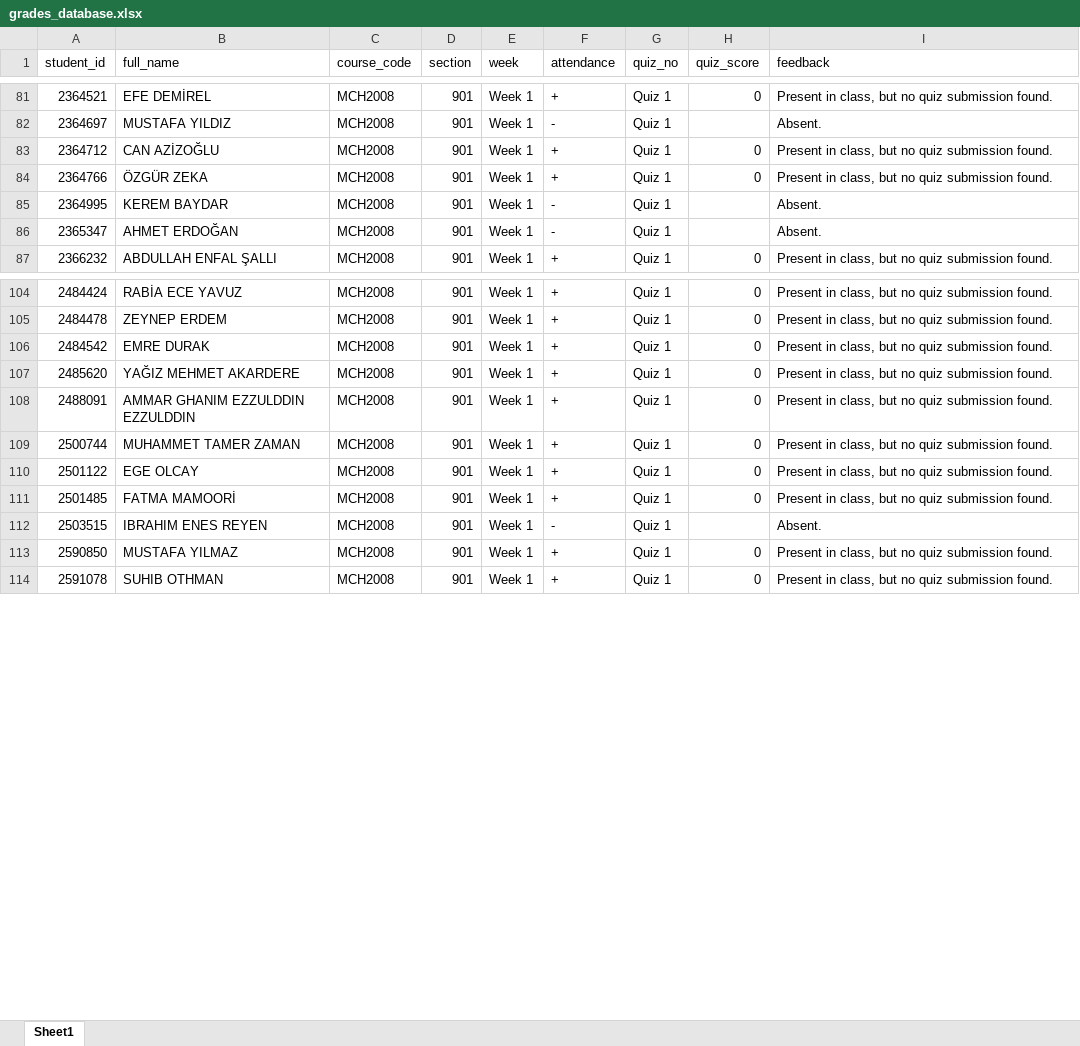
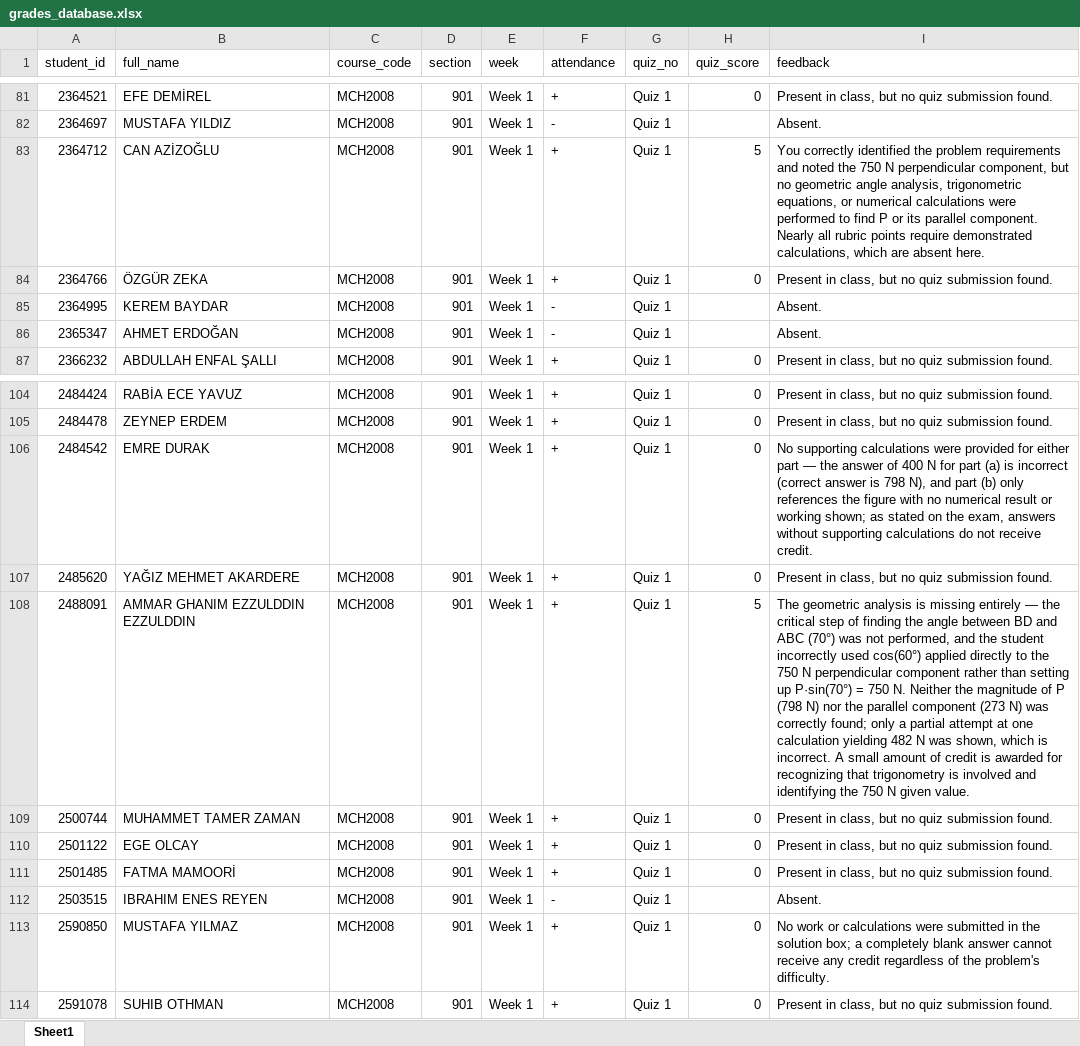
Before and after one commit to gokhangulser0/bau-course-portal, an Excel workbook: grades_database.xlsx, sheet Sheet1, drawn as a sheet; only a part is shown, gaps mark what is left out; values as stored, in another font and other column widths than the file's, no borders; the diff names each change by its address in the sheet, - before the commit and + after, or states it on an @@ line.

Commit message:
Auto-update: MCH2008 Week 1 records

```diff
--- a/grades_database.xlsx (sheet Sheet1)
+++ b/grades_database.xlsx (sheet Sheet1)
-H83 (quiz_score): 0
+H83 (quiz_score): 5
-I83 (feedback): Present in class, but no quiz submission found.
+I83 (feedback): You correctly identified the problem requirements and noted the 750 N perpendicular component, but no geometric angle analysis, trigonometric equations, or numerical calculations were performed to find P or its parallel component. Nearly all rubric points require demonstrated calculations, which are absent here.
-I106 (feedback): Present in class, but no quiz submission found.
+I106 (feedback): No supporting calculations were provided for either part — the answer of 400 N for part (a) is incorrect (correct answer is 798 N), and part (b) only references the figure with no numerical result or working shown; as stated on the exam, answers without supporting calculations do not receive credit.
-H108 (quiz_score): 0
+H108 (quiz_score): 5
-I108 (feedback): Present in class, but no quiz submission found.
+I108 (feedback): The geometric analysis is missing entirely — the critical step of finding the angle between BD and ABC (70°) was not performed, and the student incorrectly used cos(60°) applied directly to the 750 N perpendicular component rather than setting up P·sin(70°) = 750 N. Neither the magnitude of P (798 N) nor the parallel component (273 N) was correctly found; only a partial attempt at one calculation yielding 482 N was shown, which is incorrect. A small amount of credit is awarded for recognizing that trigonometry is involved and identifying the 750 N given value.
-I113 (feedback): Present in class, but no quiz submission found.
+I113 (feedback): No work or calculations were submitted in the solution box; a completely blank answer cannot receive any credit regardless of the problem's difficulty.
```
